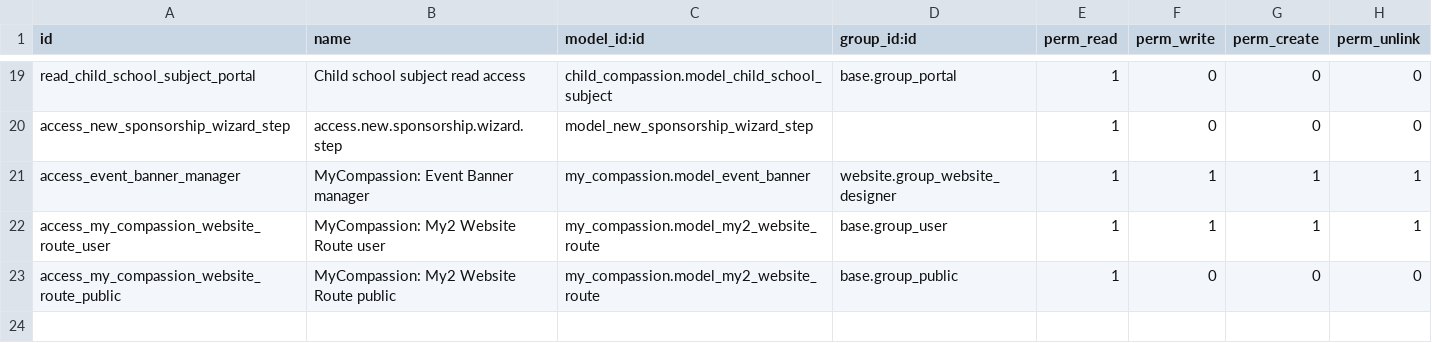
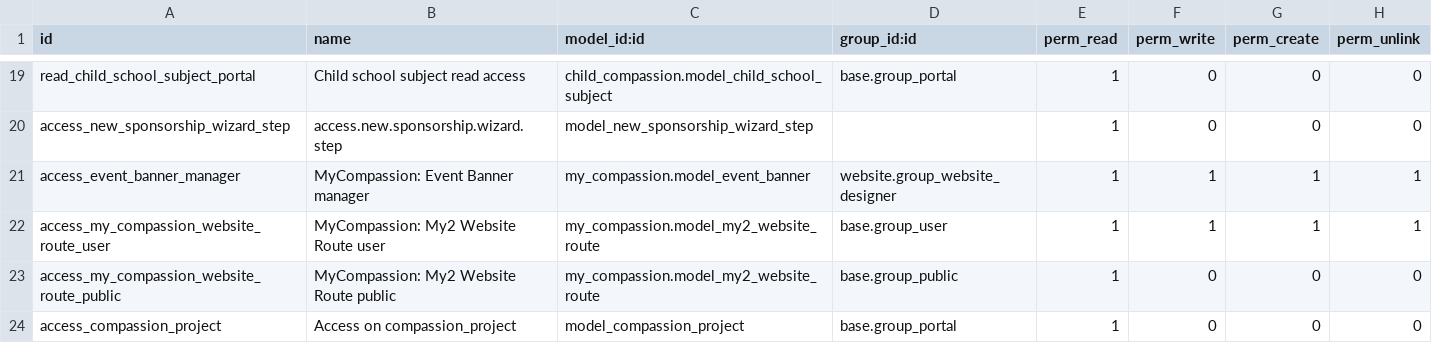
Before and after one commit to CompassionCH/compassion-website, a CSV file: my_compassion/security/ir.model.access.csv, drawn as a sheet; only a part is shown, gaps mark what is left out.

```diff
--- a/my_compassion/security/ir.model.access.csv
+++ b/my_compassion/security/ir.model.access.csv
@@ -23 +23,2 @@ access_my_compassion_website_route_user,MyCompassion: My2 Website Route user,my_
 access_my_compassion_website_route_public,MyCompassion: My2 Website Route public,my_compassion.model_my2_website_route,base.group_public,1,0,0,0
+access_compassion_project,Access on compassion_project,model_compassion_project,base.group_portal,1,0,0,0
```
Also changed, not shown: 7 other files.
